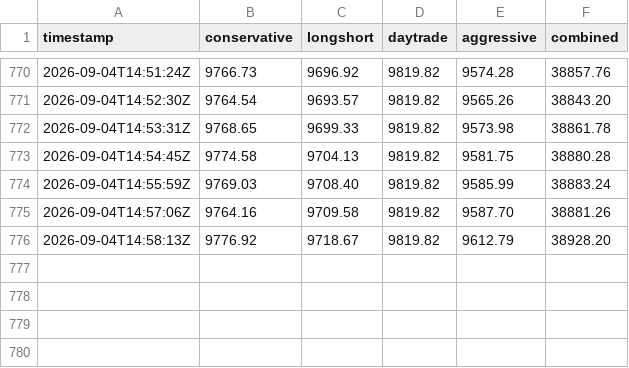
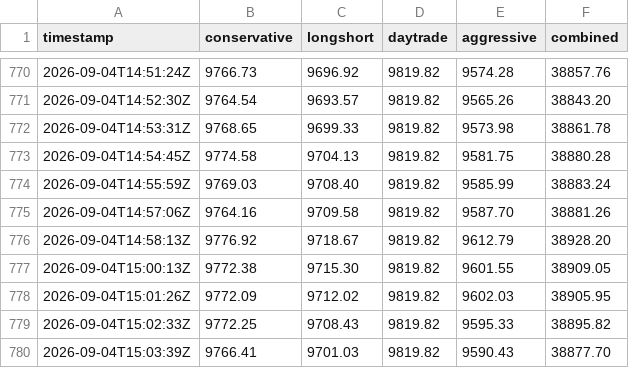
Before and after one commit to Bash-Collects-Crypto/Kirktron, a CSV file: equity_history.csv, drawn as a sheet; only a part is shown, gaps mark what is left out.

```diff
--- a/equity_history.csv
+++ b/equity_history.csv
@@ -776 +776,5 @@ timestamp,conservative,longshort,daytrade,aggressive,combined
 2026-09-04T14:58:13Z,9776.92,9718.67,9819.82,9612.79,38928.20
+2026-09-04T15:00:13Z,9772.38,9715.30,9819.82,9601.55,38909.05
+2026-09-04T15:01:26Z,9772.09,9712.02,9819.82,9602.03,38905.95
+2026-09-04T15:02:33Z,9772.25,9708.43,9819.82,9595.33,38895.82
+2026-09-04T15:03:39Z,9766.41,9701.03,9819.82,9590.43,38877.70
```
Also changed, not shown: market_context.csv, range_pos_survey.csv, 4 other files.
